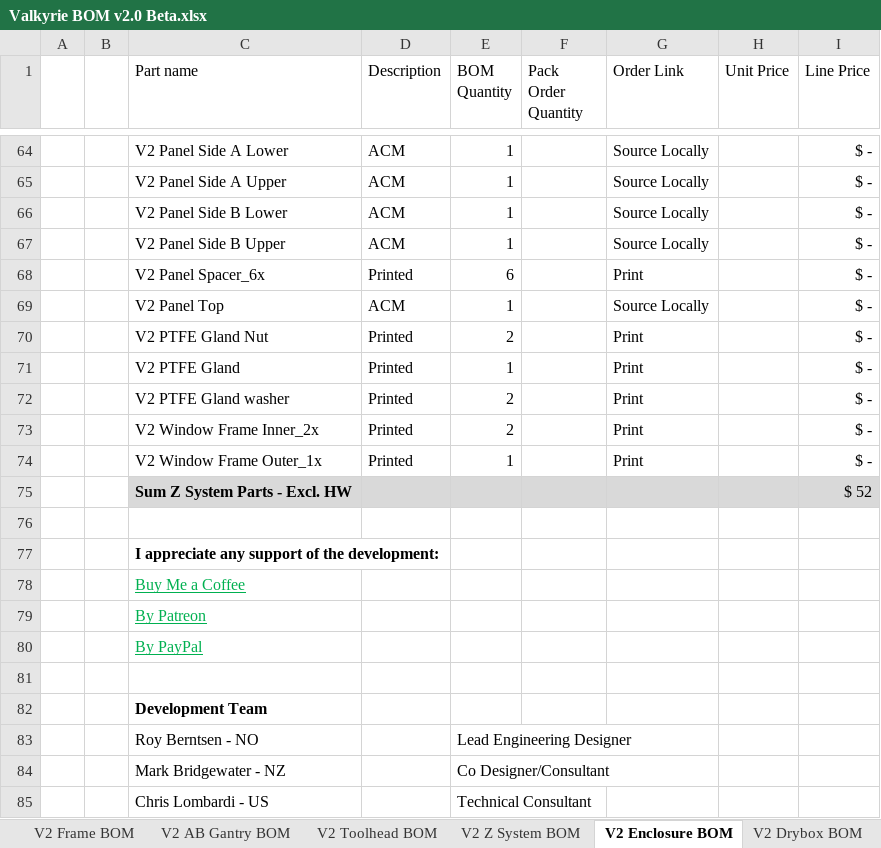
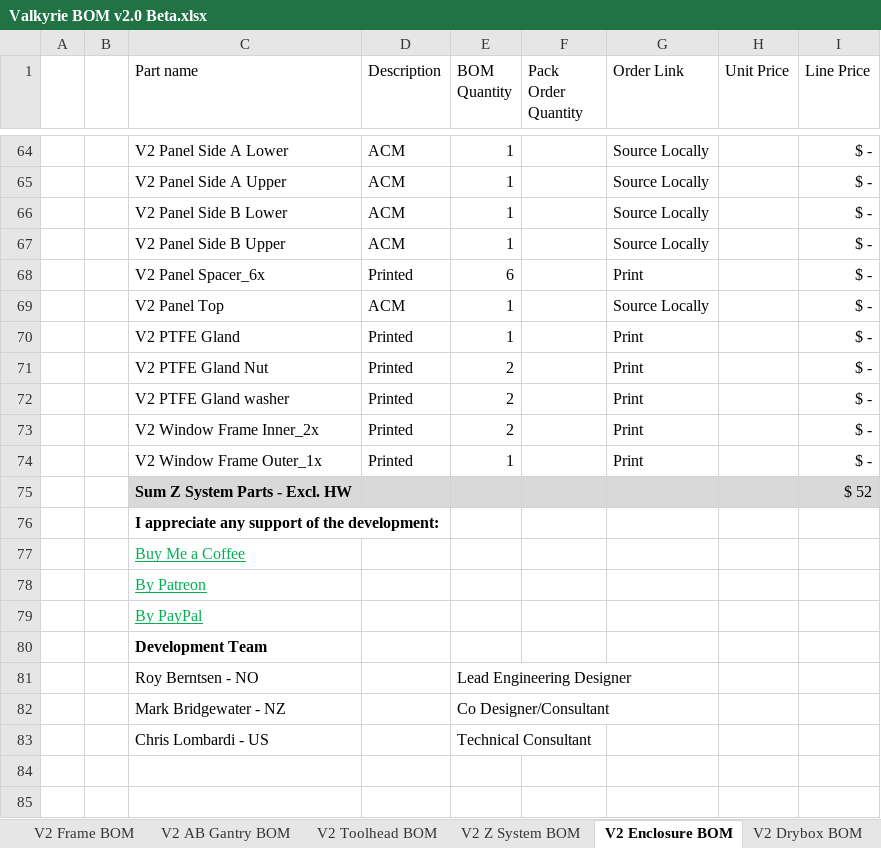
Before and after one commit to RoyBerntsenDesign/Project-Valkyrie, an Excel workbook: V2 BETA/BOM/Valkyrie BOM v2.0 Beta.xlsx, sheet V2 Enclosure BOM, drawn as a sheet; only a part is shown, gaps mark what is left out; values as stored, in another font and other column widths than the file's, no borders; charts and pictures and table styles not drawn; removed rows and columns are numbered as before the commit, all else as after; the diff covers the shown part only; the diff names each change by its address in the sheet, - before the commit and + after, or states it on an @@ line.

```diff
--- a/V2 BETA/BOM/Valkyrie BOM v2.0 Beta.xlsx (sheet V2 Enclosure BOM)
+++ b/V2 BETA/BOM/Valkyrie BOM v2.0 Beta.xlsx (sheet V2 Enclosure BOM)
@@ row 71 moved to row 70: V2 PTFE Gland @@
-row 76: (empty)
-row 81: (empty)
```
Also changed, not shown: 4 added rows, 4 removed rows and 34 edited cells elsewhere in this sheet, sheet V2 Electronics BOM, sheet V2 Drybox BOM, charts or pictures, 1 other file.
